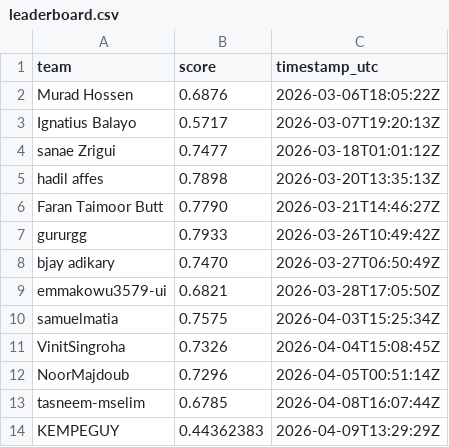
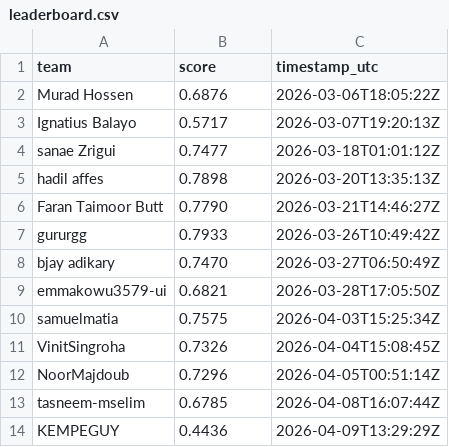
Before and after one commit to El-Ikram/OctoNode_Cup, a CSV file: docs/leaderboard.csv, drawn as a sheet.

Commit message:
Update leaderboard.csv

```diff
--- a/docs/leaderboard.csv
+++ b/docs/leaderboard.csv
@@ -13,2 +13,2 @@ NoorMajdoub,0.7296,2026-04-05T00:51:14Z
 tasneem-mselim,0.6785,2026-04-08T16:07:44Z
-KEMPEGUY,0.44362383,2026-04-09T13:29:29Z
+KEMPEGUY,0.4436,2026-04-09T13:29:29Z
```
